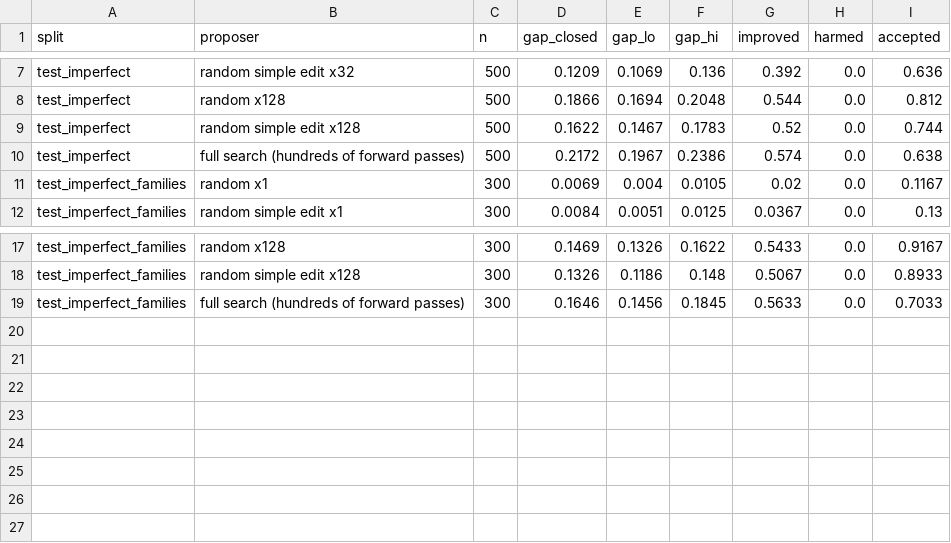
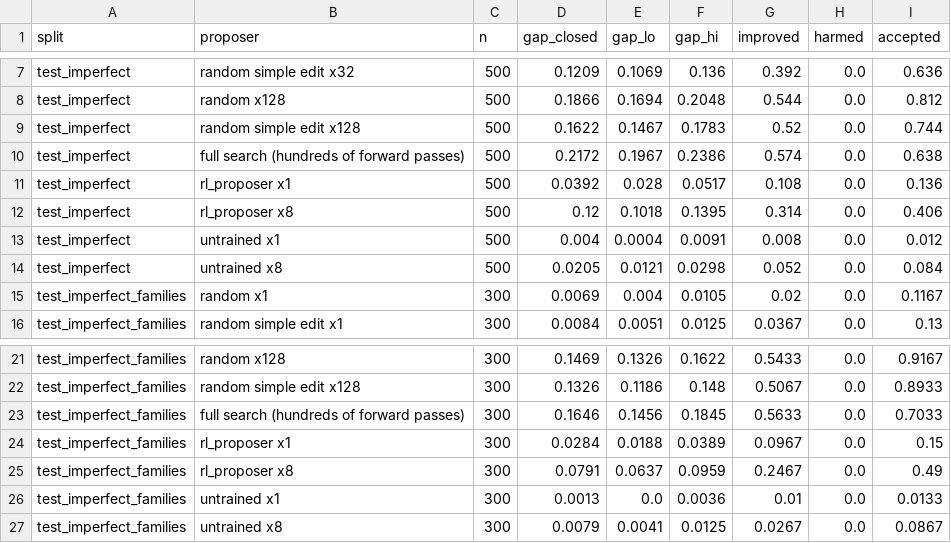
Before and after one commit to emeraldant/WSP-Gym, a CSV file: results/table_improve.csv, drawn as a sheet; only a part is shown, gaps mark what is left out; the diff names each change by its address in the sheet, - before the commit and + after, or states it on an @@ line.

```diff
--- a/results/table_improve.csv
+++ b/results/table_improve.csv
+row 11: test_imperfect | rl_proposer x1 | 500 | 0.0392 | 0.028 | 0.0517 | 0.108 | 0.0 | 0.136
+row 12: test_imperfect | rl_proposer x8 | 500 | 0.12 | 0.1018 | 0.1395 | 0.314 | 0.0 | 0.406
+row 13: test_imperfect | untrained x1 | 500 | 0.004 | 0.0004 | 0.0091 | 0.008 | 0.0 | 0.012
+row 14: test_imperfect | untrained x8 | 500 | 0.0205 | 0.0121 | 0.0298 | 0.052 | 0.0 | 0.084
+row 24: test_imperfect_families | rl_proposer x1 | 300 | 0.0284 | 0.0188 | 0.0389 | 0.0967 | 0.0 | 0.15
+row 25: test_imperfect_families | rl_proposer x8 | 300 | 0.0791 | 0.0637 | 0.0959 | 0.2467 | 0.0 | 0.49
+row 26: test_imperfect_families | untrained x1 | 300 | 0.0013 | 0.0 | 0.0036 | 0.01 | 0.0 | 0.0133
+row 27: test_imperfect_families | untrained x8 | 300 | 0.0079 | 0.0041 | 0.0125 | 0.0267 | 0.0 | 0.0867
```
Also changed, not shown: 43 other files.
